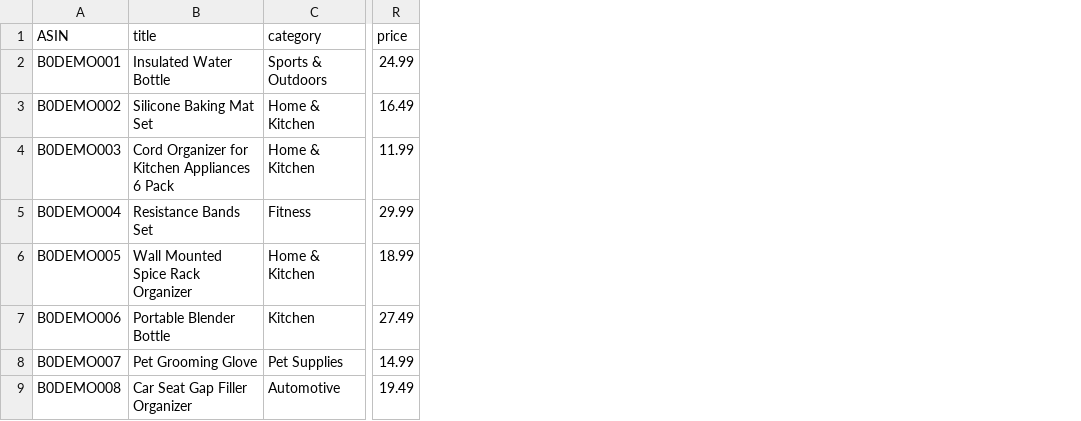
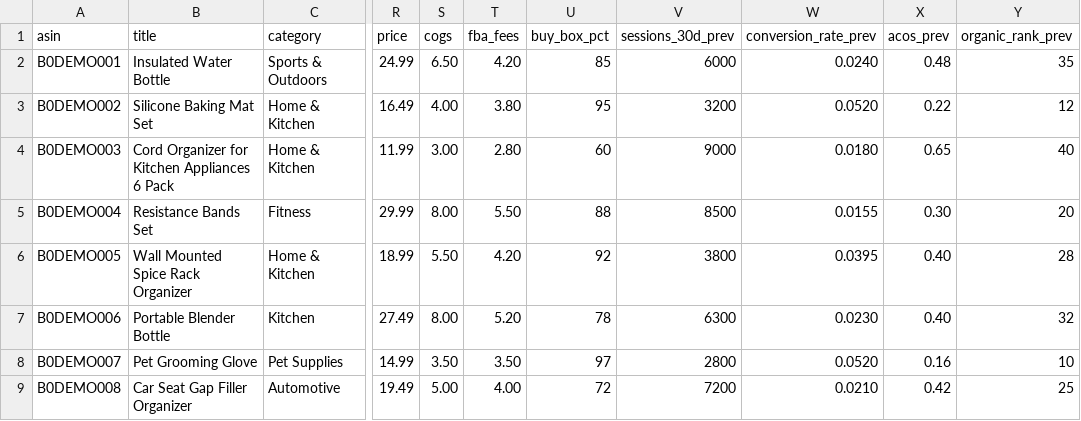
Before and after one commit to meir159951-hub/asininsight, a CSV file: sample_data/sample_asin_data.csv, drawn as a sheet; only a part is shown, gaps mark what is left out; the diff names each change by its address in the sheet, - before the commit and + after, or states it on an @@ line.

```diff
--- a/sample_data/sample_asin_data.csv
+++ b/sample_data/sample_asin_data.csv
+column S (cogs), rows 2-9: 6.50 | 4.00 | 3.00 | 8.00 | 5.50 | 8.00 | 3.50 | 5.00
+column T (fba_fees), rows 2-9: 4.20 | 3.80 | 2.80 | 5.50 | 4.20 | 5.20 | 3.50 | 4.00
+column U (buy_box_pct), rows 2-9: 85 | 95 | 60 | 88 | 92 | 78 | 97 | 72
+column V (sessions_30d_prev), rows 2-9: 6000 | 3200 | 9000 | 8500 | 3800 | 6300 | 2800 | 7200
+column W (conversion_rate_prev), rows 2-9: 0.0240 | 0.0520 | 0.0180 | 0.0155 | 0.0395 | 0.0230 | 0.0520 | 0.0210
+column X (acos_prev), rows 2-9: 0.48 | 0.22 | 0.65 | 0.30 | 0.40 | 0.40 | 0.16 | 0.42
+column Y (organic_rank_prev), rows 2-9: 35 | 12 | 40 | 20 | 28 | 32 | 10 | 25
-A1: ASIN
+A1: asin
```
Also changed, not shown: sample_data/asin_template.csv, 2 other files.
